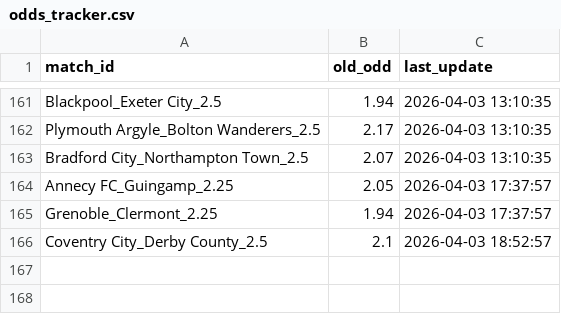
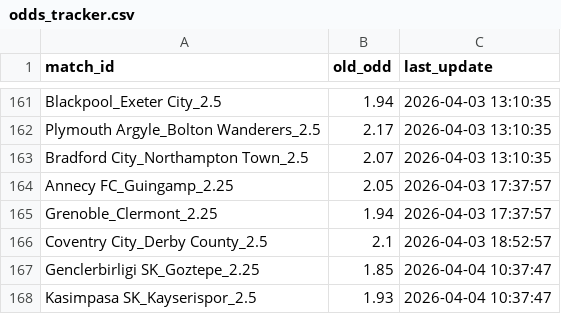
Before and after one commit to pnstung-ui/Vebo_idol, a CSV file: odds_tracker.csv, drawn as a sheet; only a part is shown, gaps mark what is left out; the diff names each change by its address in the sheet, - before the commit and + after, or states it on an @@ line.

Commit message:
Shark update [skip ci]

```diff
--- a/odds_tracker.csv
+++ b/odds_tracker.csv
+row 167: Genclerbirligi SK_Goztepe_2.25 | 1.85 | 2026-04-04 10:37:47
+row 168: Kasimpasa SK_Kayserispor_2.5 | 1.93 | 2026-04-04 10:37:47
```
